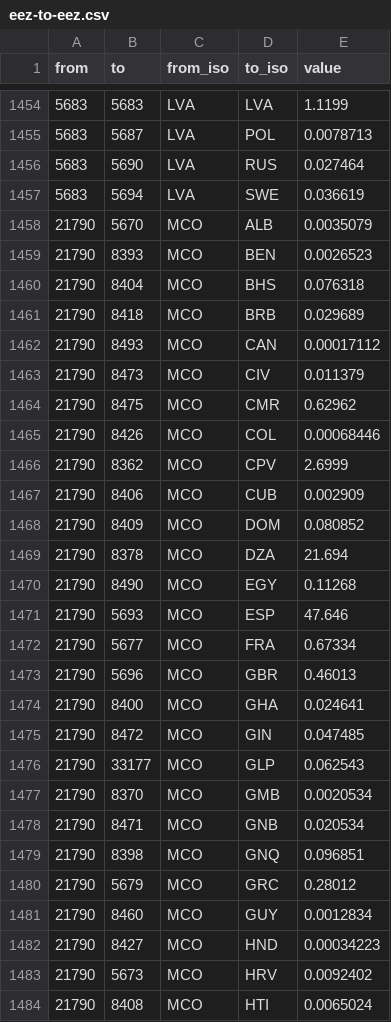
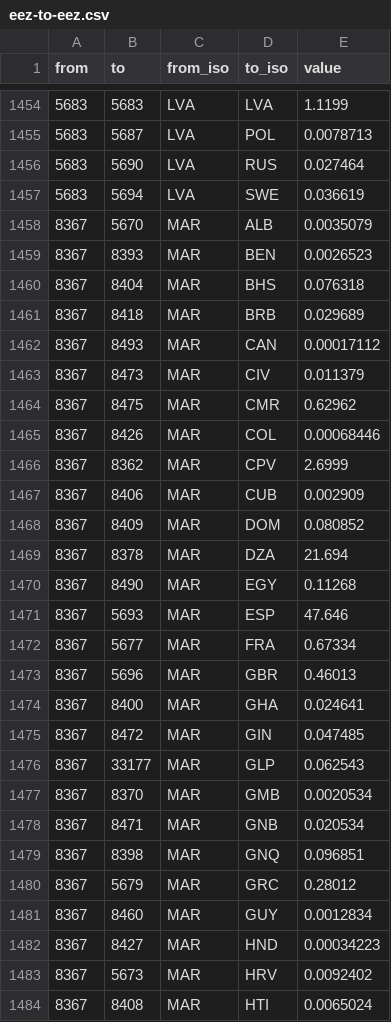
Before and after one commit to WWF-Deutschland/plastic-navigator, a CSV file: data/transfer/eez-to-eez.csv, drawn as a sheet; only a part is shown, gaps mark what is left out; the diff covers the shown part only.

Commit message:
mco > mar

```diff
--- a/data/transfer/eez-to-eez.csv
+++ b/data/transfer/eez-to-eez.csv
@@ -1457,28 +1457,28 @@
 5683,5694,LVA,SWE,0.036619
-21790,5670,MCO,ALB,0.0035079
-21790,8393,MCO,BEN,0.0026523
-21790,8404,MCO,BHS,0.076318
-21790,8418,MCO,BRB,0.029689
-21790,8493,MCO,CAN,0.00017112
-21790,8473,MCO,CIV,0.011379
-21790,8475,MCO,CMR,0.62962
-21790,8426,MCO,COL,0.00068446
-21790,8362,MCO,CPV,2.6999
-21790,8406,MCO,CUB,0.002909
-21790,8409,MCO,DOM,0.080852
-21790,8378,MCO,DZA,21.694
-21790,8490,MCO,EGY,0.11268
-21790,5693,MCO,ESP,47.646
-21790,5677,MCO,FRA,0.67334
-21790,5696,MCO,GBR,0.46013
-21790,8400,MCO,GHA,0.024641
-21790,8472,MCO,GIN,0.047485
-21790,33177,MCO,GLP,0.062543
-21790,8370,MCO,GMB,0.0020534
-21790,8471,MCO,GNB,0.020534
-21790,8398,MCO,GNQ,0.096851
-21790,5679,MCO,GRC,0.28012
-21790,8460,MCO,GUY,0.0012834
-21790,8427,MCO,HND,0.00034223
-21790,5673,MCO,HRV,0.0092402
-21790,8408,MCO,HTI,0.0065024
+8367,5670,MAR,ALB,0.0035079
+8367,8393,MAR,BEN,0.0026523
+8367,8404,MAR,BHS,0.076318
+8367,8418,MAR,BRB,0.029689
+8367,8493,MAR,CAN,0.00017112
+8367,8473,MAR,CIV,0.011379
+8367,8475,MAR,CMR,0.62962
+8367,8426,MAR,COL,0.00068446
+8367,8362,MAR,CPV,2.6999
+8367,8406,MAR,CUB,0.002909
+8367,8409,MAR,DOM,0.080852
+8367,8378,MAR,DZA,21.694
+8367,8490,MAR,EGY,0.11268
+8367,5693,MAR,ESP,47.646
+8367,5677,MAR,FRA,0.67334
+8367,5696,MAR,GBR,0.46013
+8367,8400,MAR,GHA,0.024641
+8367,8472,MAR,GIN,0.047485
+8367,33177,MAR,GLP,0.062543
+8367,8370,MAR,GMB,0.0020534
+8367,8471,MAR,GNB,0.020534
+8367,8398,MAR,GNQ,0.096851
+8367,5679,MAR,GRC,0.28012
+8367,8460,MAR,GUY,0.0012834
+8367,8427,MAR,HND,0.00034223
+8367,5673,MAR,HRV,0.0092402
+8367,8408,MAR,HTI,0.0065024
```
Also changed, not shown: 1 added row, 1 removed row and 64 edited cells elsewhere in this file.
